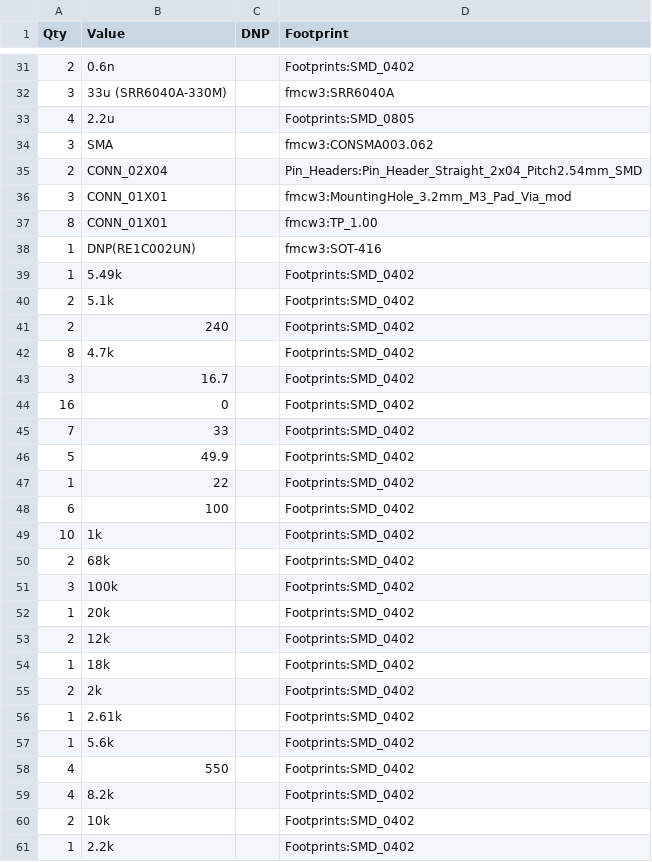
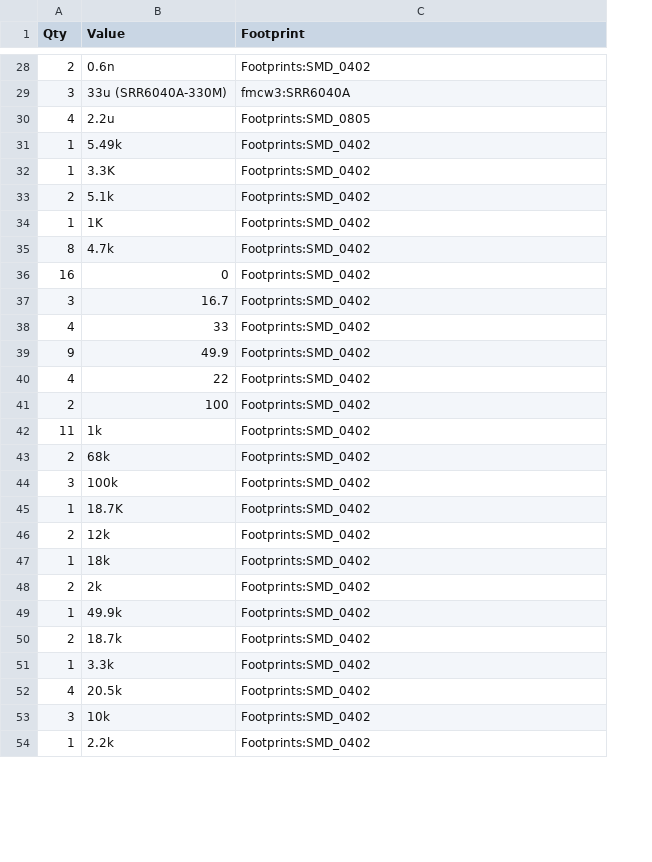
Before and after one commit to ckflight/Radar3, a CSV file: fmcw3.csv, drawn as a sheet; only a part is shown, gaps mark what is left out; removed rows and columns are numbered as before the commit, all else as after; the diff covers the shown part only; the diff names each change by its address in the sheet, - before the commit and + after, or states it on an @@ line.

```diff
--- a/fmcw3.csv
+++ b/fmcw3.csv
-column C (DNP), empty
-row 34: 3 | SMA |  | fmcw3:CONSMA003.062
-row 35: 2 | CONN_02X04 |  | Pin_Headers:Pin_Header_Straight_2x04_Pitch2.54mm_SMD
-row 36: 3 | CONN_01X01 |  | fmcw3:MountingHole_3.2mm_M3_Pad_Via_mod
-row 37: 8 | CONN_01X01 |  | fmcw3:TP_1.00
-row 38: 1 | DNP(RE1C002UN) |  | fmcw3:SOT-416
+row 32: 1 | 3.3K | Footprints:SMD_0402
-row 41: 2 | 240 |  | Footprints:SMD_0402
+row 34: 1 | 1K | Footprints:SMD_0402
@@ row 44 moved to row 36: 16 @@
-A38 (Qty): 7
+A38 (Qty): 4
-A39 (Qty): 5
+A39 (Qty): 9
-A40 (Qty): 1
+A40 (Qty): 4
-A41 (Qty): 6
+A41 (Qty): 2
-A42 (Qty): 10
+A42 (Qty): 11
-B45 (Value): 20k
+B45 (Value): 18.7K
-B49 (Value): 2.61k
+B49 (Value): 49.9k
+row 50: 2 | 18.7k | Footprints:SMD_0402
-B51 (Value): 5.6k
+B51 (Value): 3.3k
-row 58: 4 | 550 |  | Footprints:SMD_0402
-B52 (Value): 8.2k
+B52 (Value): 20.5k
-A53 (Qty): 2
+A53 (Qty): 3
```
Also changed, not shown: 5 added rows, 9 removed rows and 3 edited cells elsewhere in this file, 34 other files.
